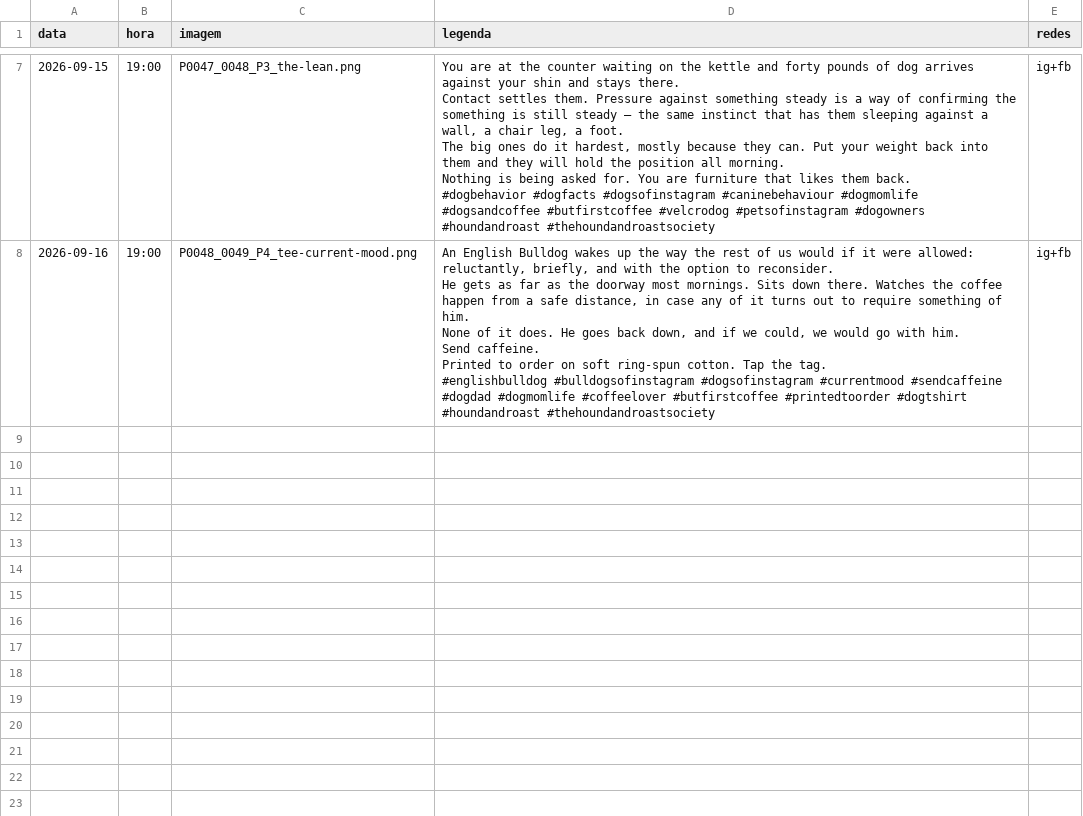
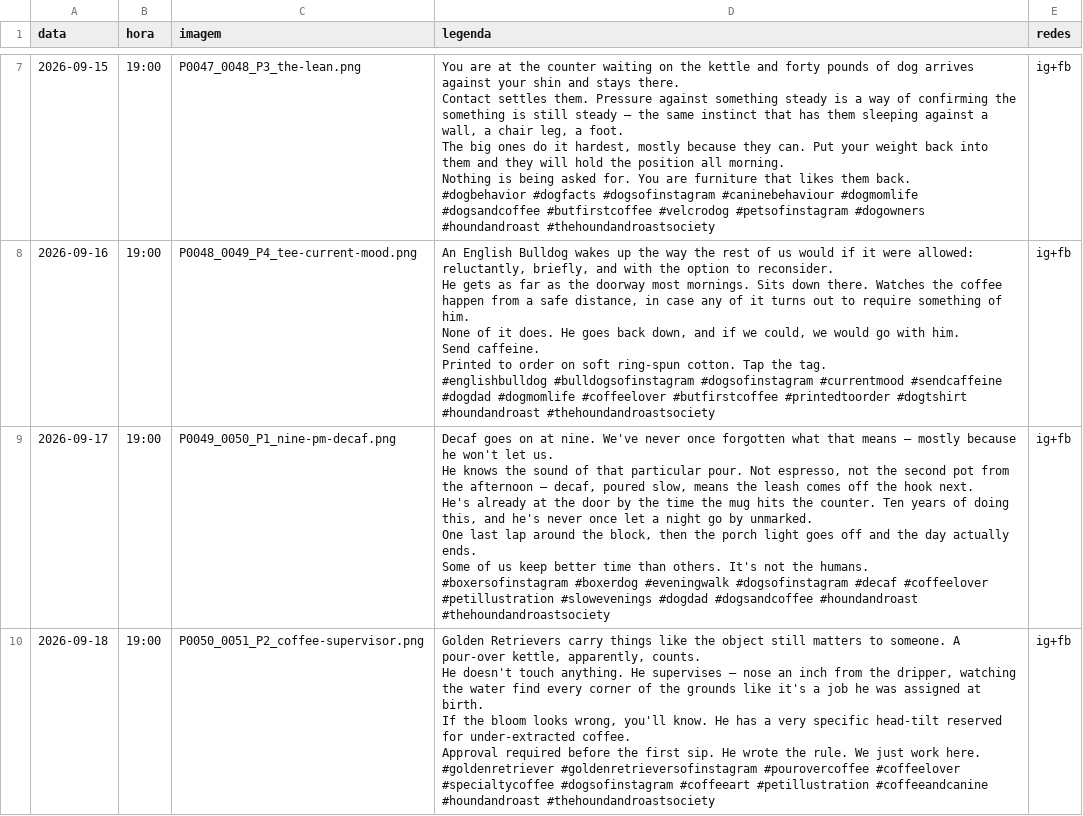
Before and after one commit to fernandes-schutz/social-scheduler, a CSV file: schedule.csv, drawn as a sheet; only a part is shown, gaps mark what is left out; the diff covers the shown part only.

```diff
--- a/schedule.csv
+++ b/schedule.csv
@@ -68 +68,21 @@ Printed to order on soft ring-spun cotton. Tap the tag.
 #englishbulldog #bulldogsofinstagram #dogsofinstagram #currentmood #sendcaffeine #dogdad #dogmomlife #coffeelover #butfirstcoffee #printedtoorder #dogtshirt #houndandroast #thehoundandroastsociety",ig+fb
+2026-09-17,19:00,P0049_0050_P1_nine-pm-decaf.png,"Decaf goes on at nine. We've never once forgotten what that means — mostly because he won't let us.
+
+He knows the sound of that particular pour. Not espresso, not the second pot from the afternoon — decaf, poured slow, means the leash comes off the hook next.
+
+He's already at the door by the time the mug hits the counter. Ten years of doing this, and he's never once let a night go by unmarked.
+
+One last lap around the block, then the porch light goes off and the day actually ends.
+
+Some of us keep better time than others. It's not the humans.
+
+#boxersofinstagram #boxerdog #eveningwalk #dogsofinstagram #decaf #coffeelover #petillustration #slowevenings #dogdad #dogsandcoffee #houndandroast #thehoundandroastsociety",ig+fb
+2026-09-18,19:00,P0050_0051_P2_coffee-supervisor.png,"Golden Retrievers carry things like the object still matters to someone. A pour-over kettle, apparently, counts.
+
+He doesn't touch anything. He supervises — nose an inch from the dripper, watching the water find every corner of the grounds like it's a job he was assigned at birth.
+
+If the bloom looks wrong, you'll know. He has a very specific head-tilt reserved for under-extracted coffee.
+
+Approval required before the first sip. He wrote the rule. We just work here.
+
+#goldenretriever #goldenretrieversofinstagram #pourovercoffee #coffeelover #specialtycoffee #dogsofinstagram #coffeeart #petillustration #coffeeandcanine #houndandroast #thehoundandroastsociety",ig+fb
```
Also changed, not shown: 5 added rows elsewhere in this file, 7 other files.
